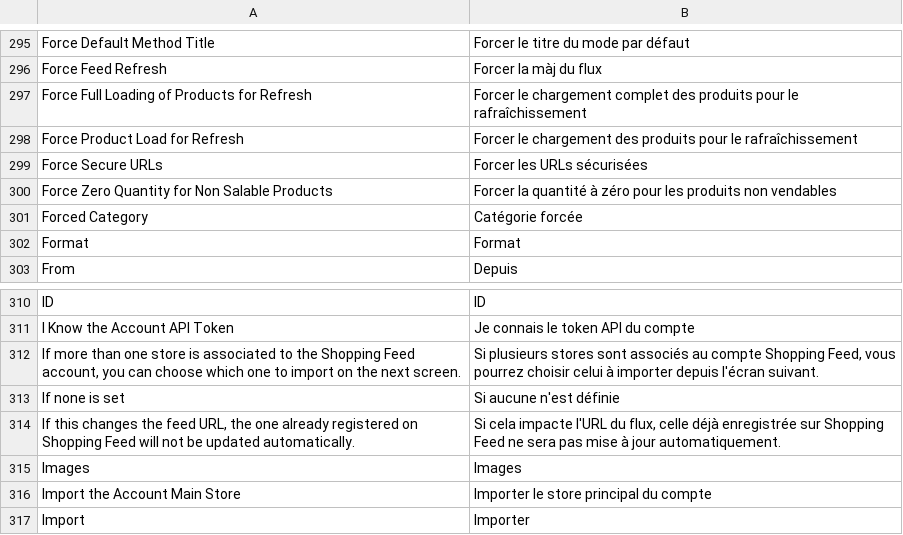
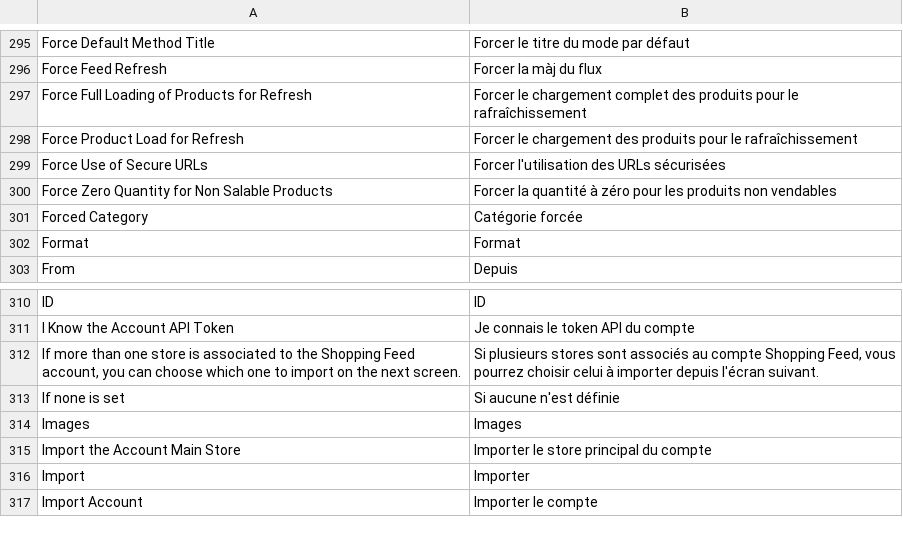
Before and after one commit to shoppingflux/module-magento2, a CSV file: i18n/fr_FR.csv, drawn as a sheet; only a part is shown, gaps mark what is left out; the shorter side is filled out with more unchanged rows; removed rows and columns are numbered as before the commit, all else as after; the diff names each change by its address in the sheet, - before the commit and + after, or states it on an @@ line.

```diff
--- a/i18n/fr_FR.csv
+++ b/i18n/fr_FR.csv
-row 299: Force Secure URLs | Forcer les URLs sécurisées
+row 299: Force Use of Secure URLs | Forcer l'utilisation des URLs sécurisées
-row 314: If this changes the feed URL, the one already registered on Shopping Feed will not be updated automatically. | Si cela impacte l'URL du flux, celle déjà enregistrée sur Shopping Feed ne sera pas mise à jour automatiquement.
```
Also changed, not shown: 1 other file.
